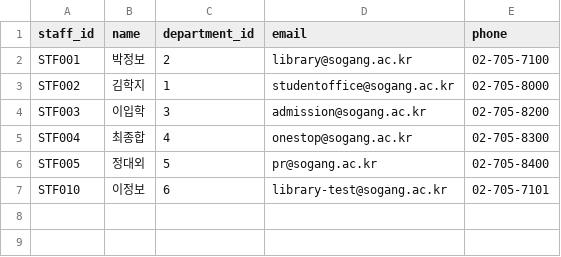
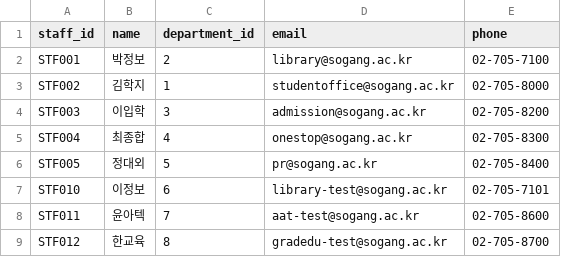
Before and after one commit to sg-beaver/stream, a CSV file: backend/scripts/seed_data/staff.csv, drawn as a sheet.

```diff
--- a/backend/scripts/seed_data/staff.csv
+++ b/backend/scripts/seed_data/staff.csv
@@ -7 +7,3 @@ STF005,정대외,5,pr@sogang.ac.kr,02-705-8400
 STF010,이정보,6,library-test@sogang.ac.kr,02-705-7101
+STF011,윤아텍,7,aat-test@sogang.ac.kr,02-705-8600
+STF012,한교육,8,gradedu-test@sogang.ac.kr,02-705-8700
```
Also changed, not shown: backend/scripts/seed_data/available_times.csv, backend/scripts/seed_data/class_times.csv, 12 other files.
